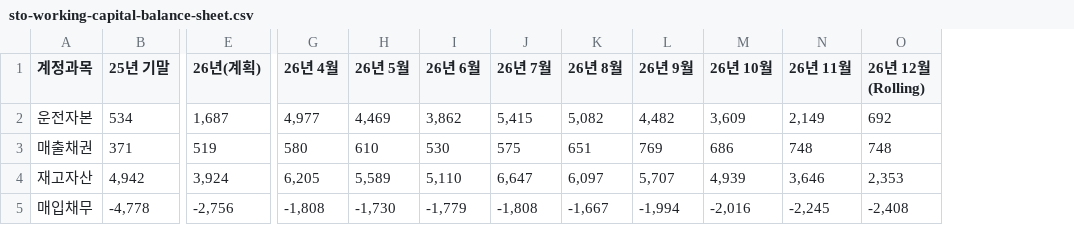
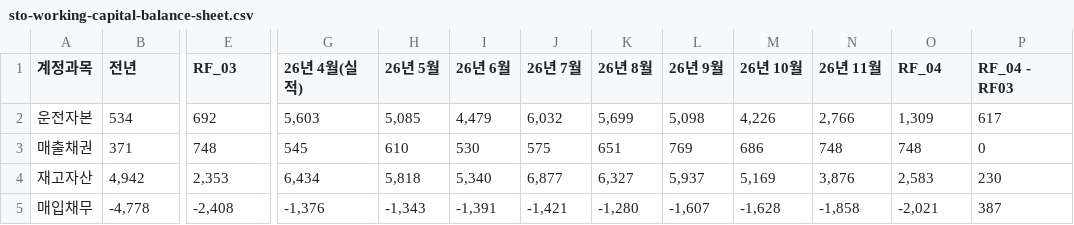
Before and after one commit to kyeongsoo88/New_stodashboard, a CSV file: frontend/public/data/sto-working-capital-balance-sheet.csv, drawn as a sheet; only a part is shown, gaps mark what is left out; removed rows and columns are numbered as before the commit, all else as after; the diff covers the shown part only; the diff names each change by its address in the sheet, - before the commit and + after, or states it on an @@ line.

```diff
--- a/frontend/public/data/sto-working-capital-balance-sheet.csv
+++ b/frontend/public/data/sto-working-capital-balance-sheet.csv
-column G (26년 4월), rows 2-5: 4,977 | 580 | 6,205 | -1,808
+column G (26년 4월(실적)), rows 2-5: 5,603 | 545 | 6,434 | -1,376
+column P (RF_04 - RF03), rows 2-5: 617 | 0 | 230 | 387
-B1: 25년 기말
+B1: 전년
-E1: 26년(계획)
+E1: RF_03
-O1: 26년 12월(Rolling)
+O1: RF_04
-E2 (RF_03): 1,687
+E2 (RF_03): 692
-H2 (26년 5월): 4,469
+H2 (26년 5월): 5,085
-I2 (26년 6월): 3,862
+I2 (26년 6월): 4,479
-J2 (26년 7월): 5,415
+J2 (26년 7월): 6,032
-K2 (26년 8월): 5,082
+K2 (26년 8월): 5,699
-L2 (26년 9월): 4,482
+L2 (26년 9월): 5,098
-M2 (26년 10월): 3,609
+M2 (26년 10월): 4,226
-N2 (26년 11월): 2,149
+N2 (26년 11월): 2,766
-O2 (RF_04): 692
+O2 (RF_04): 1,309
-E3 (RF_03): 519
+E3 (RF_03): 748
-E4 (RF_03): 3,924
+E4 (RF_03): 2,353
-H4 (26년 5월): 5,589
+H4 (26년 5월): 5,818
-I4 (26년 6월): 5,110
+I4 (26년 6월): 5,340
-J4 (26년 7월): 6,647
+J4 (26년 7월): 6,877
-K4 (26년 8월): 6,097
+K4 (26년 8월): 6,327
-L4 (26년 9월): 5,707
+L4 (26년 9월): 5,937
-M4 (26년 10월): 4,939
+M4 (26년 10월): 5,169
-N4 (26년 11월): 3,646
+N4 (26년 11월): 3,876
-O4 (RF_04): 2,353
+O4 (RF_04): 2,583
-E5 (RF_03): -2,756
+E5 (RF_03): -2,408
-H5 (26년 5월): -1,730
+H5 (26년 5월): -1,343
-I5 (26년 6월): -1,779
+I5 (26년 6월): -1,391
-J5 (26년 7월): -1,808
+J5 (26년 7월): -1,421
-K5 (26년 8월): -1,667
+K5 (26년 8월): -1,280
-L5 (26년 9월): -1,994
+L5 (26년 9월): -1,607
-M5 (26년 10월): -2,016
+M5 (26년 10월): -1,628
-N5 (26년 11월): -2,245
+N5 (26년 11월): -1,858
-O5 (RF_04): -2,408
+O5 (RF_04): -2,021
```
Also changed, not shown: 114 edited cells elsewhere in this file, frontend/public/data/sto-balance-sheet-2026-v2.csv, 1 other file.
